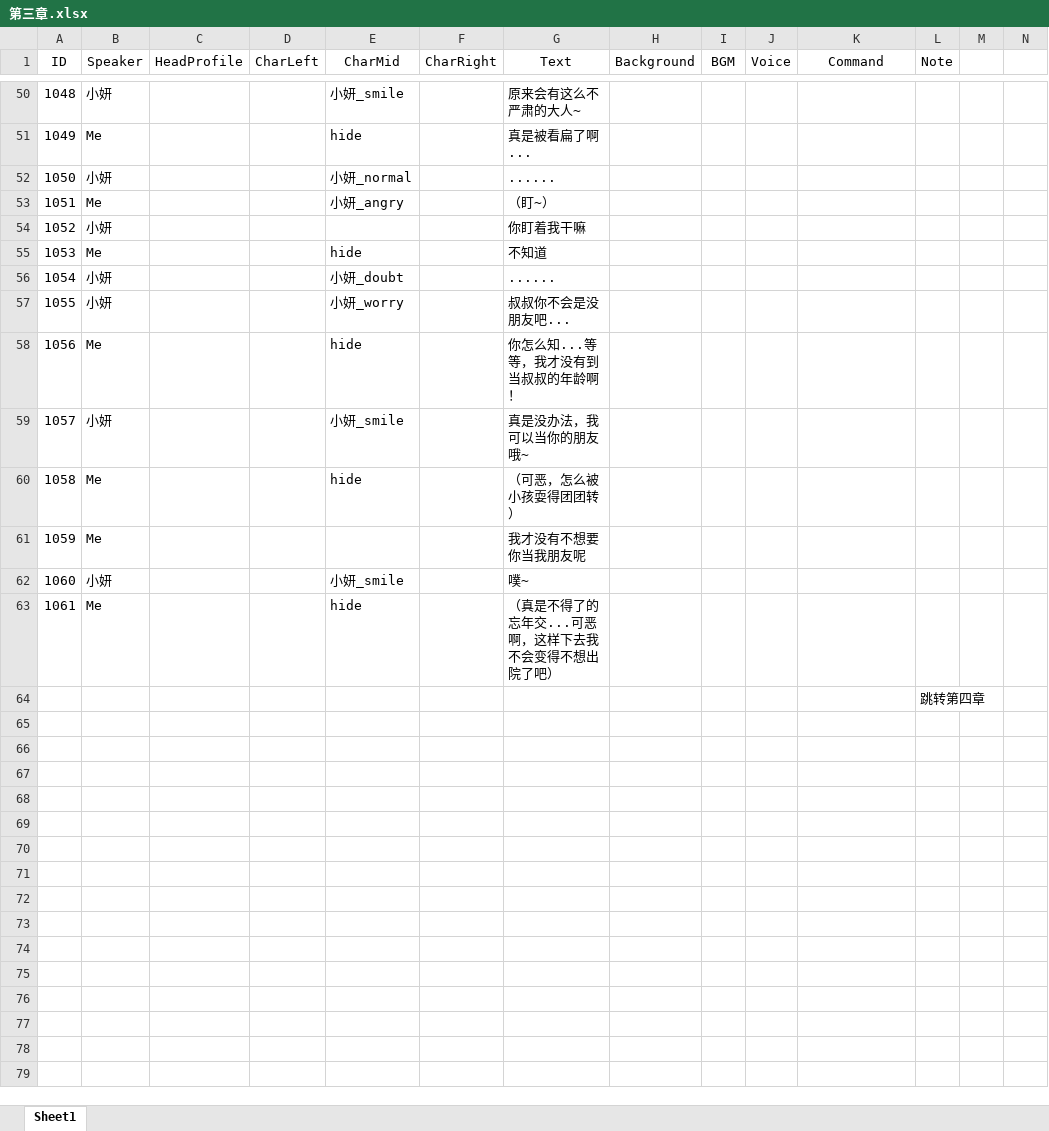
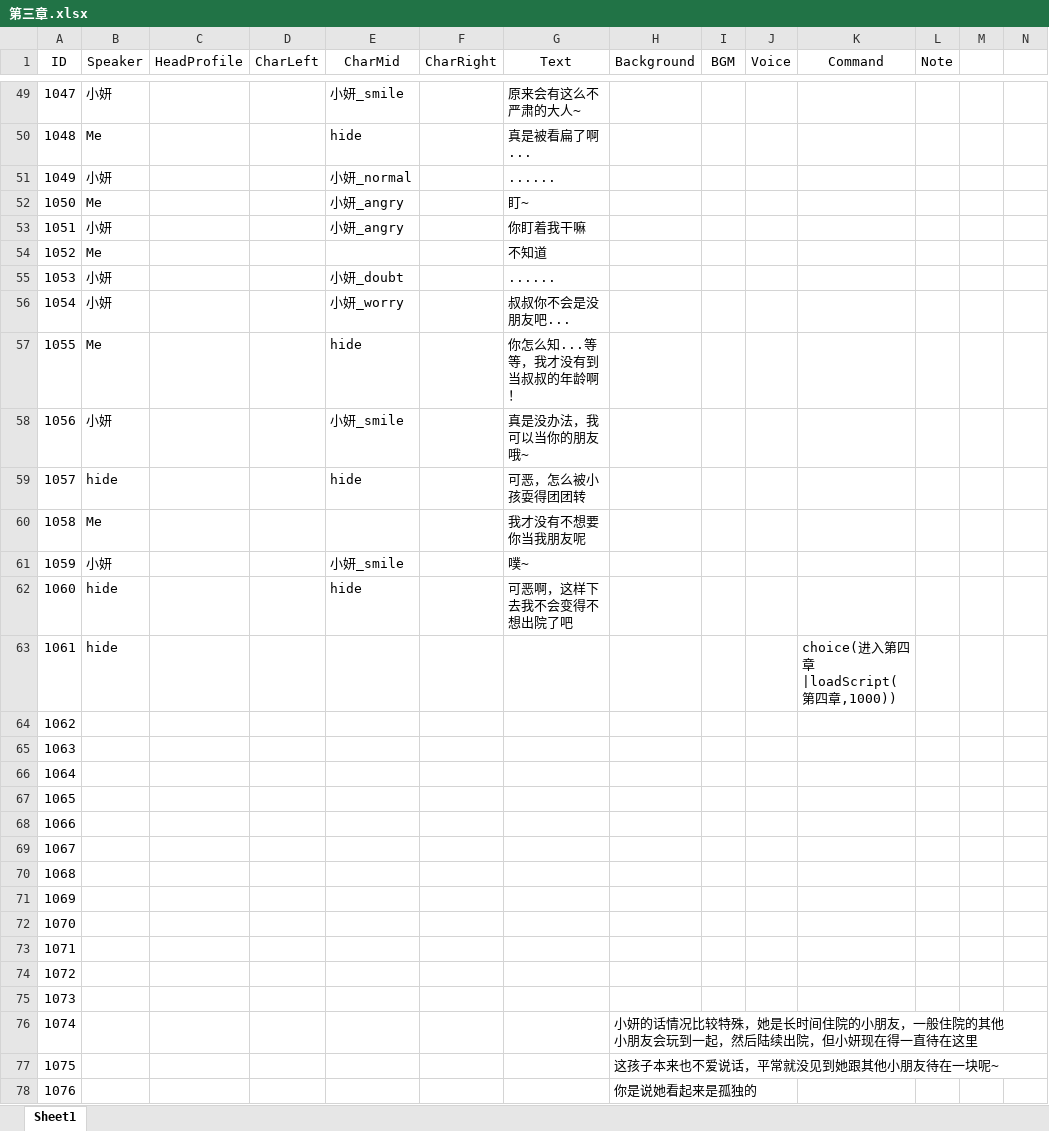
Before and after one commit to 1256073/SZU-Final-Project, an Excel workbook: gal/Assets/Resources/VNovelizerRes/ExcelVNScripts/第三章.xlsx, sheet Sheet1, drawn as a sheet; only a part is shown, gaps mark what is left out; values as stored, in another font and other column widths than the file's, no borders; addresses are those after the commit; rows hold the shown columns only; ↵ is a line break in a cell; the diff covers the shown part only; the diff names each change by its address in the sheet, - before the commit and + after, or states it on an @@ line.

```diff
--- a/gal/Assets/Resources/VNovelizerRes/ExcelVNScripts/第三章.xlsx (sheet Sheet1)
+++ b/gal/Assets/Resources/VNovelizerRes/ExcelVNScripts/第三章.xlsx (sheet Sheet1)
@@ column A (ID) renumbered between rows 10 and 65 @@
-G52 (Text): （盯~）
+G52 (Text): 盯~
-E53 (CharMid): (empty)
+E53 (CharMid): 小妍_angry
-E54 (CharMid): hide
+E54 (CharMid): (empty)
-B59 (Speaker): Me
+B59 (Speaker): hide
-G59 (Text): （可恶，怎么被小孩耍得团团转）
+G59 (Text): 可恶，怎么被小孩耍得团团转
+row 62: 1060 | hide |  |  | hide |  | 可恶啊，这样下去我不会变得不想出院了吧
+row 63: 1061 | hide |  |  |  |  |  |  |  |  | choice(进入第四章|loadScript(第四章,1000))
-B64 (Speaker): Me
+B64 (Speaker): (empty)
-E64 (CharMid): hide
+E64 (CharMid): (empty)
-G64 (Text): （真是不得了的忘年交...可恶啊，这样下去我不会变得不想出院了吧）
+G64 (Text): (empty)
-L65 (Note): 跳转第四章
+L65 (Note): (empty)
+row 66: 1064
+row 67: 1065
+row 68: 1066
+row 69: 1067
+row 70: 1068
+row 71: 1069
+row 72: 1070
+row 73: 1071
+row 74: 1072
+row 75: 1073
+row 76: 1074 |  |  |  |  |  |  | 小妍的话情况比较特殊，她是长时间住院的小朋友，一般住院的其他 ↵ 小朋友会玩到一起，然后陆续出院，但小妍现在得一直待在这里
+row 77: 1075 |  |  |  |  |  |  | 这孩子本来也不爱说话，平常就没见到她跟其他小朋友待在一块呢~
+row 78: 1076 |  |  |  |  |  |  | 你是说她看起来是孤独的
```
Also changed, not shown: 33 added rows, 17 removed rows and 20 edited cells elsewhere in this sheet, gal/Assets/Resources/VNovelizerRes/ExcelVNScripts/第二章.xlsx, 3 other files.
